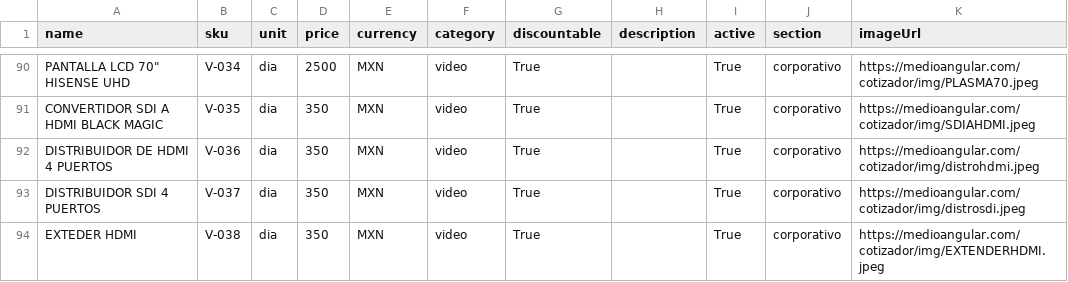
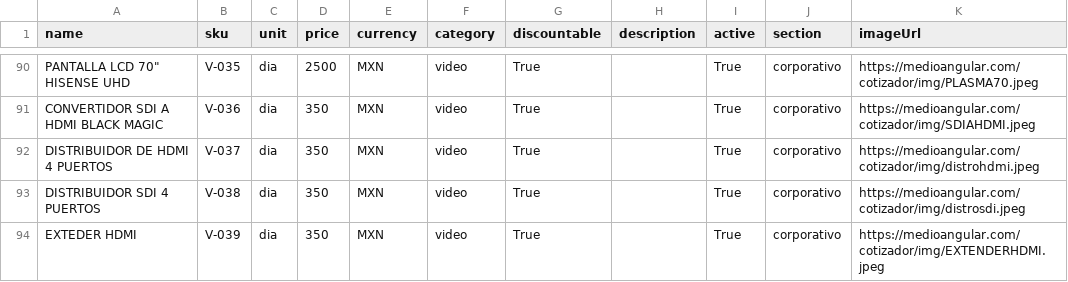
Before and after one commit to Paulgp3/cotizador-local-jp, a CSV file: data/catalogo_normalizado_2025.csv, drawn as a sheet; only a part is shown, gaps mark what is left out; the diff covers the shown part only; the diff names each change by its address in the sheet, - before the commit and + after, or states it on an @@ line.

```diff
--- a/data/catalogo_normalizado_2025.csv
+++ b/data/catalogo_normalizado_2025.csv
-B90 (sku): V-034
+B90 (sku): V-035
-B91 (sku): V-035
+B91 (sku): V-036
-B92 (sku): V-036
+B92 (sku): V-037
-B93 (sku): V-037
+B93 (sku): V-038
-B94 (sku): V-038
+B94 (sku): V-039
```
Also changed, not shown: 41 edited cells elsewhere in this file.
